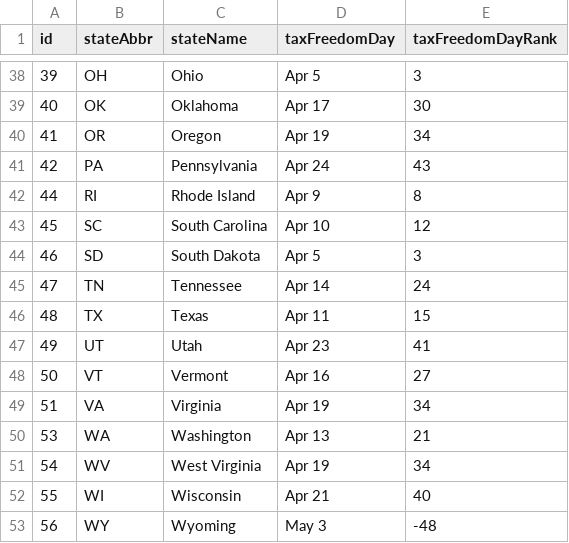
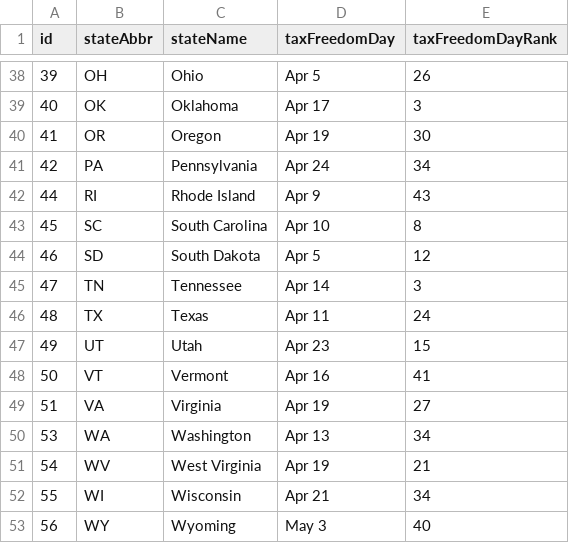
Before and after one commit to TaxFoundation/facts-and-figures, a CSV file: 01-tax-freedom-day.csv, drawn as a sheet; only a part is shown, gaps mark what is left out; the diff covers the shown part only.

```diff
--- a/01-tax-freedom-day.csv
+++ b/01-tax-freedom-day.csv
@@ -38,16 +38,16 @@ id,stateAbbr,stateName,taxFreedomDay,taxFreedomDayRank
-39,OH,Ohio,Apr 5,3
-40,OK,Oklahoma,Apr 17,30
-41,OR,Oregon,Apr 19,34
-42,PA,Pennsylvania,Apr 24,43
-44,RI,Rhode Island,Apr 9,8
-45,SC,South Carolina,Apr 10,12
-46,SD,South Dakota,Apr 5,3
-47,TN,Tennessee,Apr 14,24
-48,TX,Texas,Apr 11,15
-49,UT,Utah,Apr 23,41
-50,VT,Vermont,Apr 16,27
-51,VA,Virginia,Apr 19,34
-53,WA,Washington,Apr 13,21
-54,WV,West Virginia,Apr 19,34
-55,WI,Wisconsin,Apr 21,40
-56,WY,Wyoming,May 3,-48
+39,OH,Ohio,Apr 5,26
+40,OK,Oklahoma,Apr 17,3
+41,OR,Oregon,Apr 19,30
+42,PA,Pennsylvania,Apr 24,34
+44,RI,Rhode Island,Apr 9,43
+45,SC,South Carolina,Apr 10,8
+46,SD,South Dakota,Apr 5,12
+47,TN,Tennessee,Apr 14,3
+48,TX,Texas,Apr 11,24
+49,UT,Utah,Apr 23,15
+50,VT,Vermont,Apr 16,41
+51,VA,Virginia,Apr 19,27
+53,WA,Washington,Apr 13,34
+54,WV,West Virginia,Apr 19,21
+55,WI,Wisconsin,Apr 21,34
+56,WY,Wyoming,May 3,40
```
Also changed, not shown: 27 edited cells elsewhere in this file.
